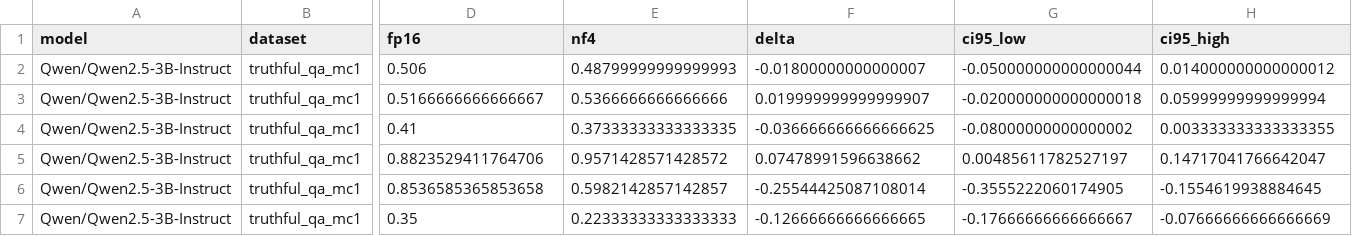
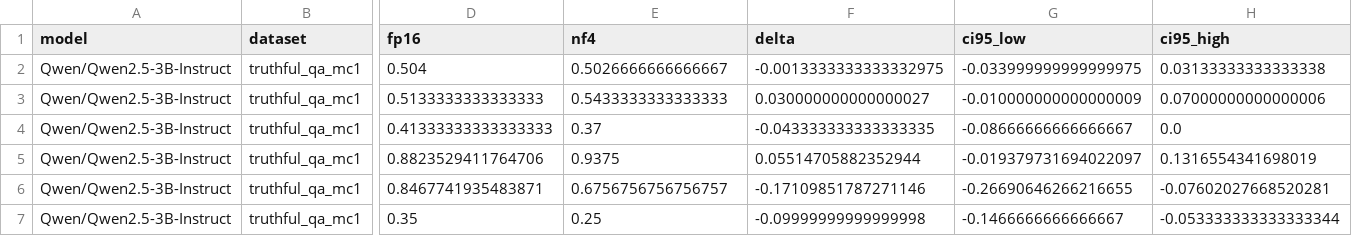
Before and after one commit to ml-researcher123/mini-paper-codes, a CSV file: analysis/paper_metrics.csv, drawn as a sheet; only a part is shown, gaps mark what is left out; the diff covers the shown part only; the diff names each change by its address in the sheet, - before the commit and + after, or states it on an @@ line.

```diff
--- a/analysis/paper_metrics.csv
+++ b/analysis/paper_metrics.csv
-D2 (fp16): 0.506
+D2 (fp16): 0.504
-E2 (nf4): 0.48799999999999993
+E2 (nf4): 0.5026666666666667
-F2 (delta): -0.01800000000000007
+F2 (delta): -0.0013333333333332975
-G2 (ci95_low): -0.050000000000000044
+G2 (ci95_low): -0.033999999999999975
-H2 (ci95_high): 0.014000000000000012
+H2 (ci95_high): 0.03133333333333338
-D3 (fp16): 0.5166666666666667
+D3 (fp16): 0.5133333333333333
-E3 (nf4): 0.5366666666666666
+E3 (nf4): 0.5433333333333333
-F3 (delta): 0.019999999999999907
+F3 (delta): 0.030000000000000027
-G3 (ci95_low): -0.020000000000000018
+G3 (ci95_low): -0.010000000000000009
-H3 (ci95_high): 0.05999999999999994
+H3 (ci95_high): 0.07000000000000006
-D4 (fp16): 0.41
+D4 (fp16): 0.41333333333333333
-E4 (nf4): 0.37333333333333335
+E4 (nf4): 0.37
-F4 (delta): -0.036666666666666625
+F4 (delta): -0.043333333333333335
-G4 (ci95_low): -0.08000000000000002
+G4 (ci95_low): -0.08666666666666667
-H4 (ci95_high): 0.003333333333333355
+H4 (ci95_high): 0.0
-E5 (nf4): 0.9571428571428572
+E5 (nf4): 0.9375
-F5 (delta): 0.07478991596638662
+F5 (delta): 0.05514705882352944
-G5 (ci95_low): 0.00485611782527197
+G5 (ci95_low): -0.019379731694022097
-H5 (ci95_high): 0.14717041766642047
+H5 (ci95_high): 0.1316554341698019
-D6 (fp16): 0.8536585365853658
+D6 (fp16): 0.8467741935483871
-E6 (nf4): 0.5982142857142857
+E6 (nf4): 0.6756756756756757
-F6 (delta): -0.25544425087108014
+F6 (delta): -0.17109851787271146
-G6 (ci95_low): -0.3555222060174905
+G6 (ci95_low): -0.26690646266216655
-H6 (ci95_high): -0.1554619938884645
+H6 (ci95_high): -0.07602027668520281
-E7 (nf4): 0.22333333333333333
+E7 (nf4): 0.25
-F7 (delta): -0.12666666666666665
+F7 (delta): -0.09999999999999998
-G7 (ci95_low): -0.17666666666666667
+G7 (ci95_low): -0.1466666666666667
-H7 (ci95_high): -0.07666666666666669
+H7 (ci95_high): -0.053333333333333344
```
Also changed, not shown: 33 edited cells elsewhere in this file, 3 other files.
